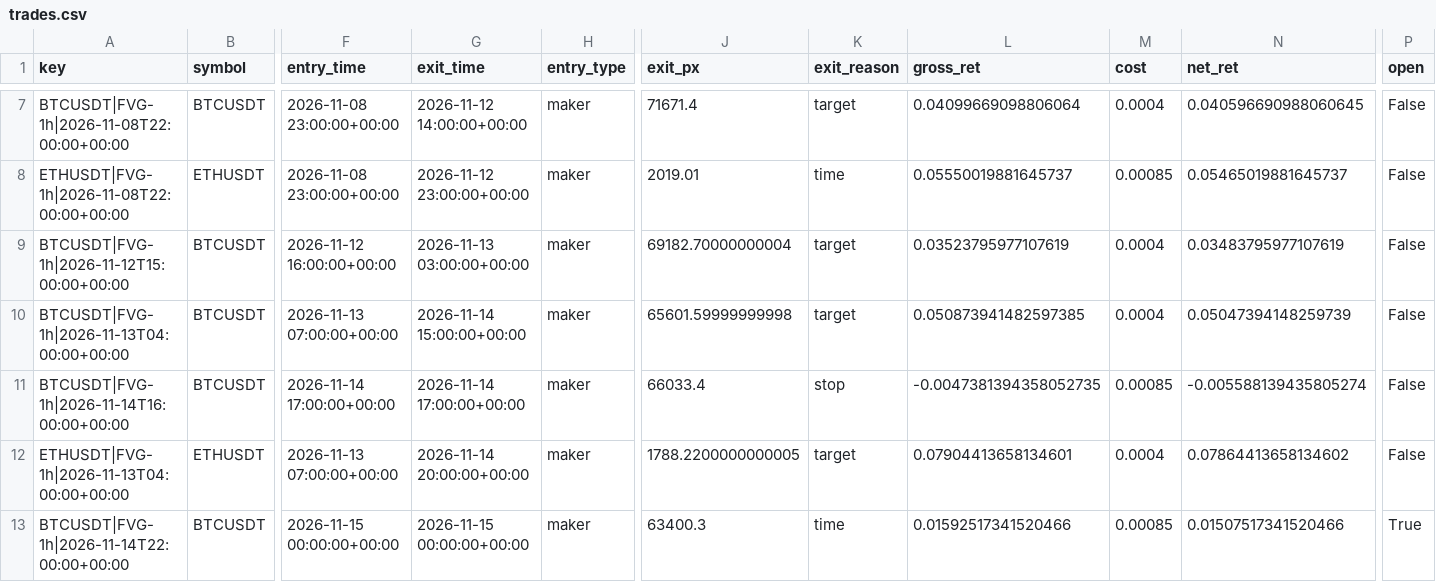
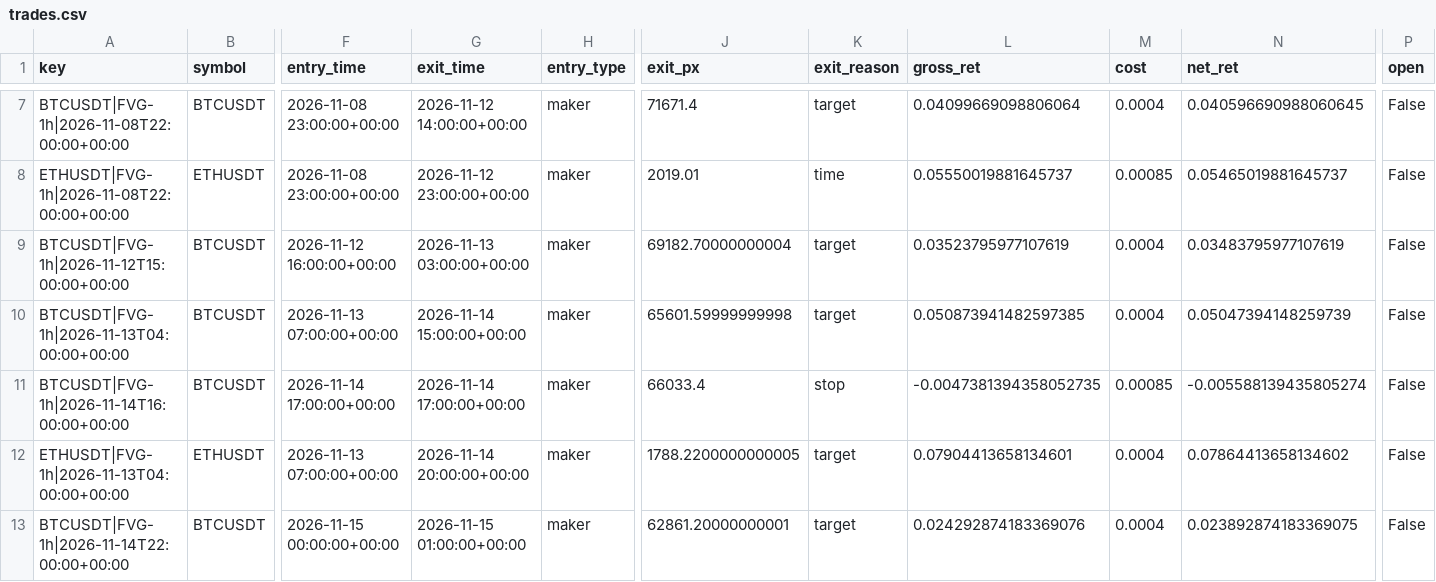
Before and after one commit to richard-nend/youtube-quant-lab, a CSV file: live/trades.csv, drawn as a sheet; only a part is shown, gaps mark what is left out; the diff names each change by its address in the sheet, - before the commit and + after, or states it on an @@ line.

Commit message:
live: 2026-11-15T02:03Z

```diff
--- a/live/trades.csv
+++ b/live/trades.csv
-G13 (exit_time): 2026-11-15 00:00:00+00:00
+G13 (exit_time): 2026-11-15 01:00:00+00:00
-J13 (exit_px): 63400.3
+J13 (exit_px): 62861.20000000001
-K13 (exit_reason): time
+K13 (exit_reason): target
-L13 (gross_ret): 0.01592517341520466
+L13 (gross_ret): 0.024292874183369076
-M13 (cost): 0.00085
+M13 (cost): 0.0004
-N13 (net_ret): 0.01507517341520466
+N13 (net_ret): 0.023892874183369075
-P13 (open): True
+P13 (open): False
```
Also changed, not shown: 1 other file.
